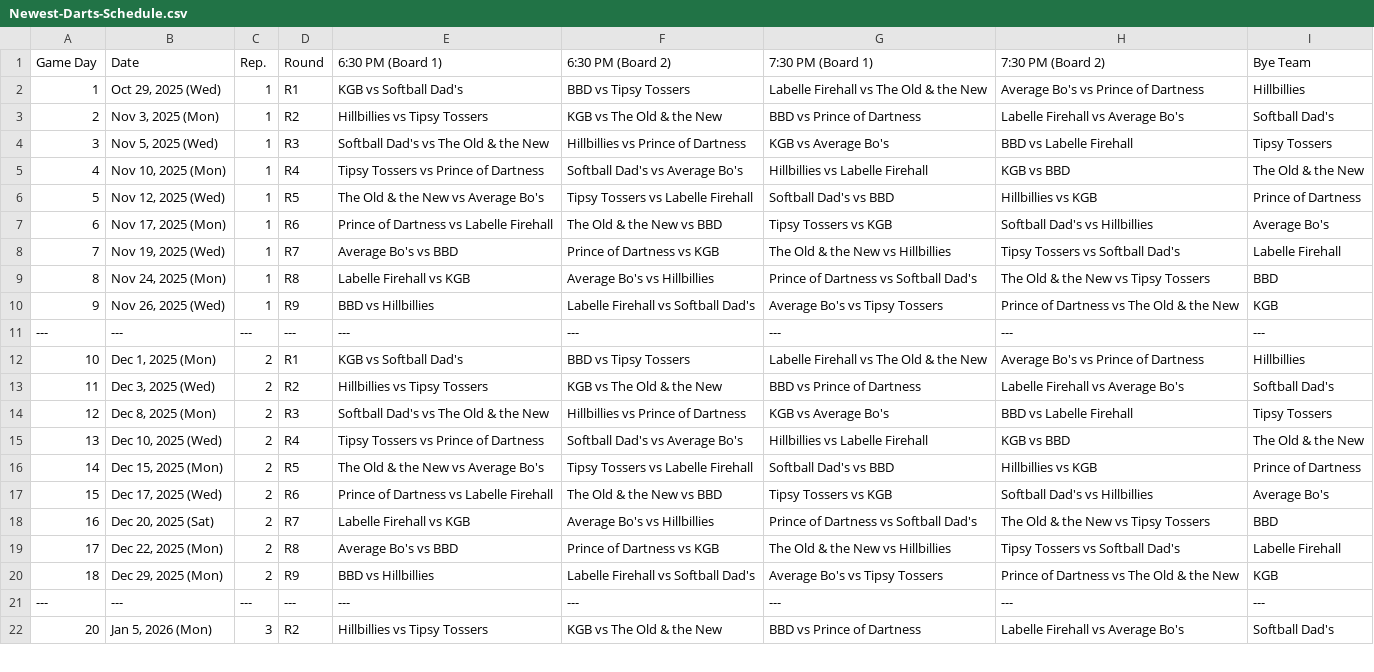
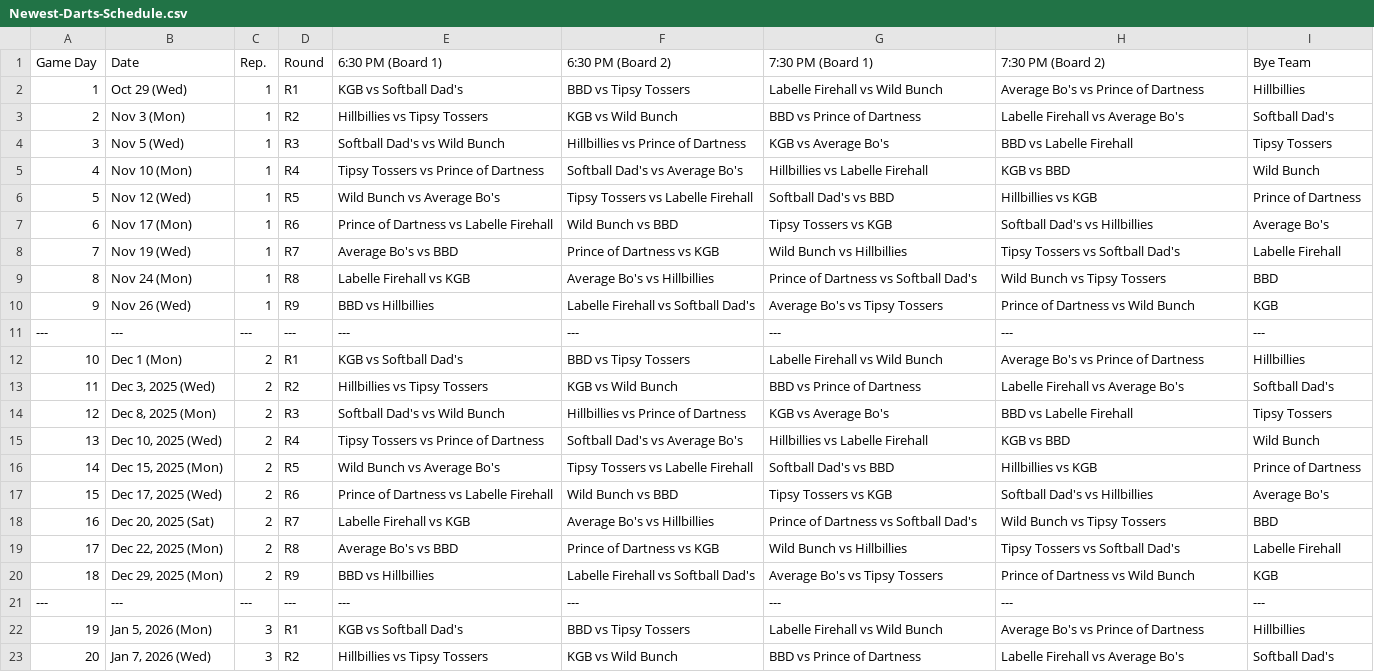
Before and after one commit to Jth16/dartball-league-app, a CSV file: Newest-Darts-Schedule.csv, drawn as a sheet; only a part is shown; addresses are those after the commit; the diff covers the shown part only; the diff names each change by its address in the sheet, - before the commit and + after, or states it on an @@ line.

Commit message:
Updates

```diff
--- a/Newest-Darts-Schedule.csv
+++ b/Newest-Darts-Schedule.csv
-B2 (Date): Oct 29, 2025 (Wed)
+B2 (Date): Oct 29 (Wed)
-G2 (7:30 PM (Board 1)): Labelle Firehall vs The Old & the New
+G2 (7:30 PM (Board 1)): Labelle Firehall vs Wild Bunch
-B3 (Date): Nov 3, 2025 (Mon)
+B3 (Date): Nov 3 (Mon)
-F3 (6:30 PM (Board 2)): KGB vs The Old & the New
+F3 (6:30 PM (Board 2)): KGB vs Wild Bunch
-B4 (Date): Nov 5, 2025 (Wed)
+B4 (Date): Nov 5 (Wed)
-E4 (6:30 PM (Board 1)): Softball Dad's vs The Old & the New
+E4 (6:30 PM (Board 1)): Softball Dad's vs Wild Bunch
-B5 (Date): Nov 10, 2025 (Mon)
+B5 (Date): Nov 10 (Mon)
-I5 (Bye Team): The Old & the New
+I5 (Bye Team): Wild Bunch
-B6 (Date): Nov 12, 2025 (Wed)
+B6 (Date): Nov 12 (Wed)
-E6 (6:30 PM (Board 1)): The Old & the New vs Average Bo's
+E6 (6:30 PM (Board 1)): Wild Bunch vs Average Bo's
-B7 (Date): Nov 17, 2025 (Mon)
+B7 (Date): Nov 17 (Mon)
-F7 (6:30 PM (Board 2)): The Old & the New vs BBD
+F7 (6:30 PM (Board 2)): Wild Bunch vs BBD
-B8 (Date): Nov 19, 2025 (Wed)
+B8 (Date): Nov 19 (Wed)
-G8 (7:30 PM (Board 1)): The Old & the New vs Hillbillies
+G8 (7:30 PM (Board 1)): Wild Bunch vs Hillbillies
-B9 (Date): Nov 24, 2025 (Mon)
+B9 (Date): Nov 24 (Mon)
-H9 (7:30 PM (Board 2)): The Old & the New vs Tipsy Tossers
+H9 (7:30 PM (Board 2)): Wild Bunch vs Tipsy Tossers
-B10 (Date): Nov 26, 2025 (Wed)
+B10 (Date): Nov 26 (Wed)
-H10 (7:30 PM (Board 2)): Prince of Dartness vs The Old & the New
+H10 (7:30 PM (Board 2)): Prince of Dartness vs Wild Bunch
-B12 (Date): Dec 1, 2025 (Mon)
+B12 (Date): Dec 1 (Mon)
-G12 (7:30 PM (Board 1)): Labelle Firehall vs The Old & the New
+G12 (7:30 PM (Board 1)): Labelle Firehall vs Wild Bunch
-F13 (6:30 PM (Board 2)): KGB vs The Old & the New
+F13 (6:30 PM (Board 2)): KGB vs Wild Bunch
-E14 (6:30 PM (Board 1)): Softball Dad's vs The Old & the New
+E14 (6:30 PM (Board 1)): Softball Dad's vs Wild Bunch
-I15 (Bye Team): The Old & the New
+I15 (Bye Team): Wild Bunch
-E16 (6:30 PM (Board 1)): The Old & the New vs Average Bo's
+E16 (6:30 PM (Board 1)): Wild Bunch vs Average Bo's
-F17 (6:30 PM (Board 2)): The Old & the New vs BBD
+F17 (6:30 PM (Board 2)): Wild Bunch vs BBD
-H18 (7:30 PM (Board 2)): The Old & the New vs Tipsy Tossers
+H18 (7:30 PM (Board 2)): Wild Bunch vs Tipsy Tossers
-G19 (7:30 PM (Board 1)): The Old & the New vs Hillbillies
+G19 (7:30 PM (Board 1)): Wild Bunch vs Hillbillies
-H20 (7:30 PM (Board 2)): Prince of Dartness vs The Old & the New
+H20 (7:30 PM (Board 2)): Prince of Dartness vs Wild Bunch
+row 22: 19 | Jan 5, 2026 (Mon) | 3 | R1 | KGB vs Softball Dad's | BBD vs Tipsy Tossers | Labelle Firehall vs Wild Bunch | Average Bo's vs Prince of Dartness | Hillbillies
-B23 (Date): Jan 5, 2026 (Mon)
+B23 (Date): Jan 7, 2026 (Wed)
-F23 (6:30 PM (Board 2)): KGB vs The Old & the New
+F23 (6:30 PM (Board 2)): KGB vs Wild Bunch
```
Also changed, not shown: 32 edited cells elsewhere in this file.
